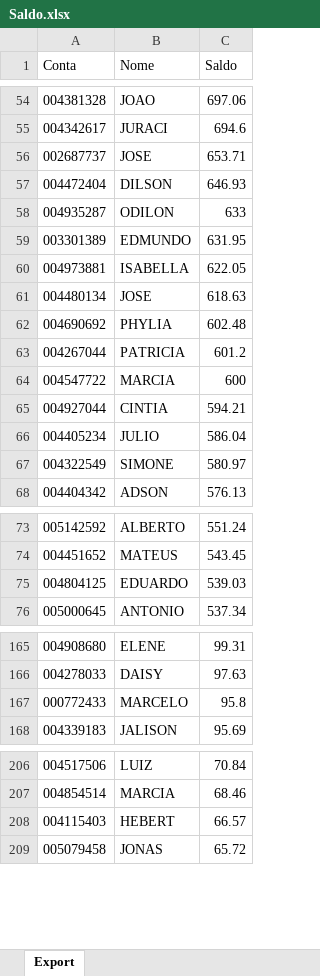
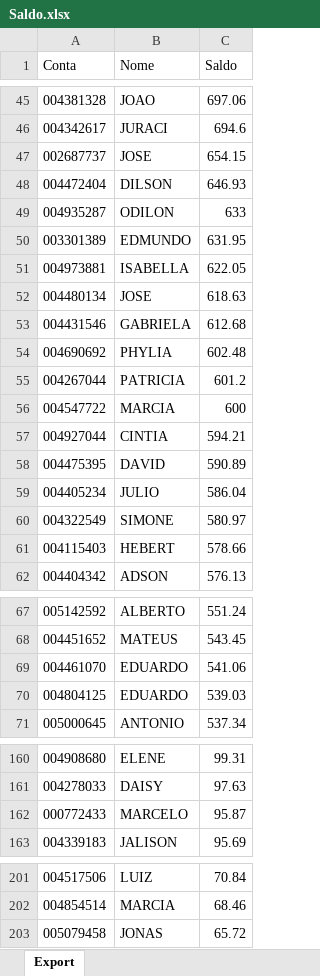
Before and after one commit to lauroteles/app_mesa_de_opera-es_corrigido, an Excel workbook: Saldo.xlsx, sheet Export, drawn as a sheet; only a part is shown, gaps mark what is left out; values as stored, in another font and other column widths than the file's, no borders; removed rows and columns are numbered as before the commit, all else as after; the diff covers the shown part only; the diff names each change by its address in the sheet, - before the commit and + after, or states it on an @@ line.

```diff
--- a/Saldo.xlsx (sheet Export)
+++ b/Saldo.xlsx (sheet Export)
-C47 (Saldo): 653.71
+C47 (Saldo): 654.15
+row 53: 004431546 | GABRIELA | 612.68
+row 58: 004475395 | DAVID | 590.89
+row 61: 004115403 | HEBERT | 578.66
+row 69: 004461070 | EDUARDO | 541.06
-C162 (Saldo): 95.8
+C162 (Saldo): 95.87
-row 208: 004115403 | HEBERT | 66.57
```
Also changed, not shown: 2 added rows, 11 removed rows and 1 edited cell elsewhere in this sheet, PL Total.xlsx.
